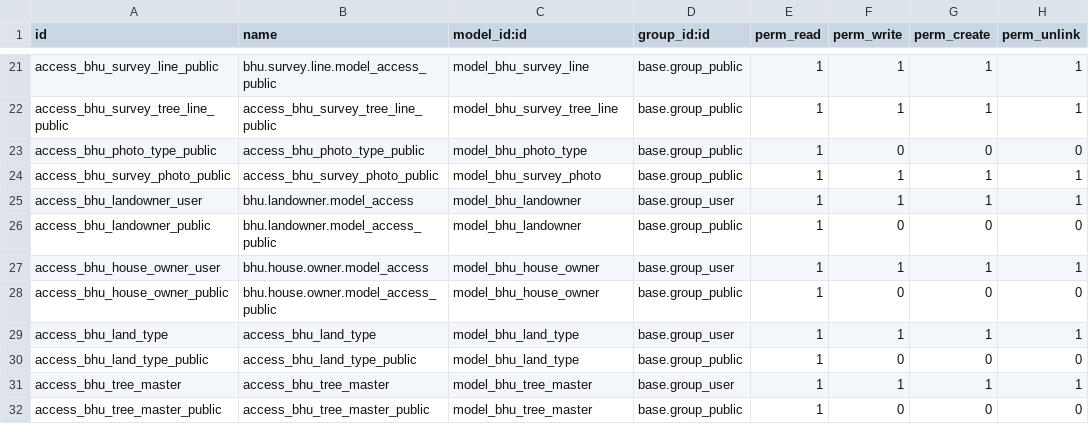
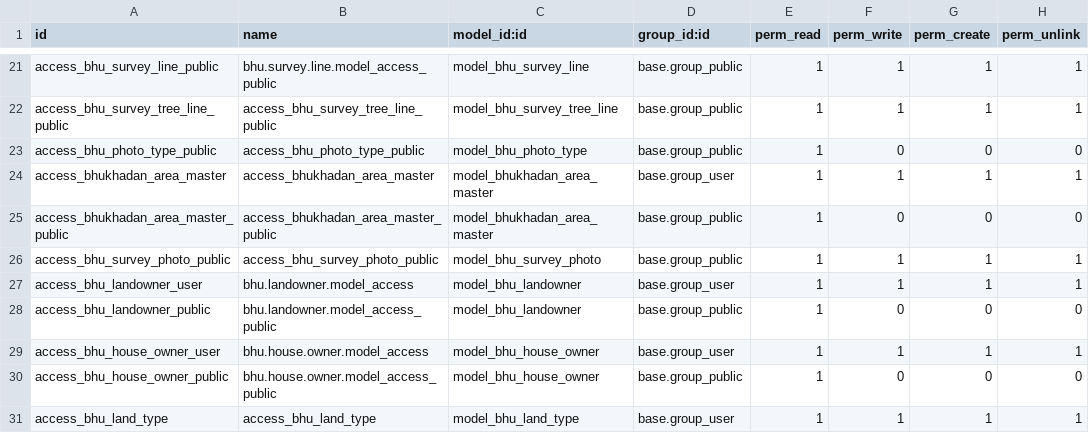
Before and after one commit to saurabhipro/bhukhadan_addons, a CSV file: bhukhadan_core/security/ir.model.access.csv, drawn as a sheet; only a part is shown, gaps mark what is left out; the shorter side is filled out with more unchanged rows.

```diff
--- a/bhukhadan_core/security/ir.model.access.csv
+++ b/bhukhadan_core/security/ir.model.access.csv
@@ -23,2 +23,4 @@ access_bhu_survey_tree_line_public,access_bhu_survey_tree_line_public,model_bhu_
 access_bhu_photo_type_public,access_bhu_photo_type_public,model_bhu_photo_type,base.group_public,1,0,0,0
+access_bhukhadan_area_master,access_bhukhadan_area_master,model_bhukhadan_area_master,base.group_user,1,1,1,1
+access_bhukhadan_area_master_public,access_bhukhadan_area_master_public,model_bhukhadan_area_master,base.group_public,1,0,0,0
 access_bhu_survey_photo_public,access_bhu_survey_photo_public,model_bhu_survey_photo,base.group_public,1,1,1,1
```
Also changed, not shown: 8 other files.
